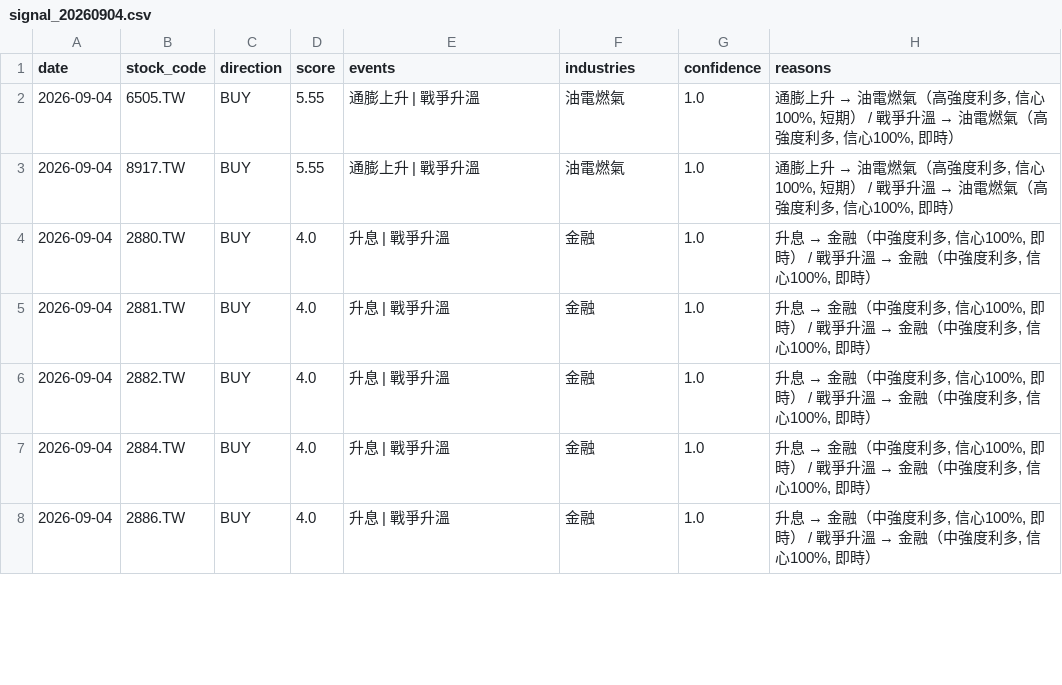
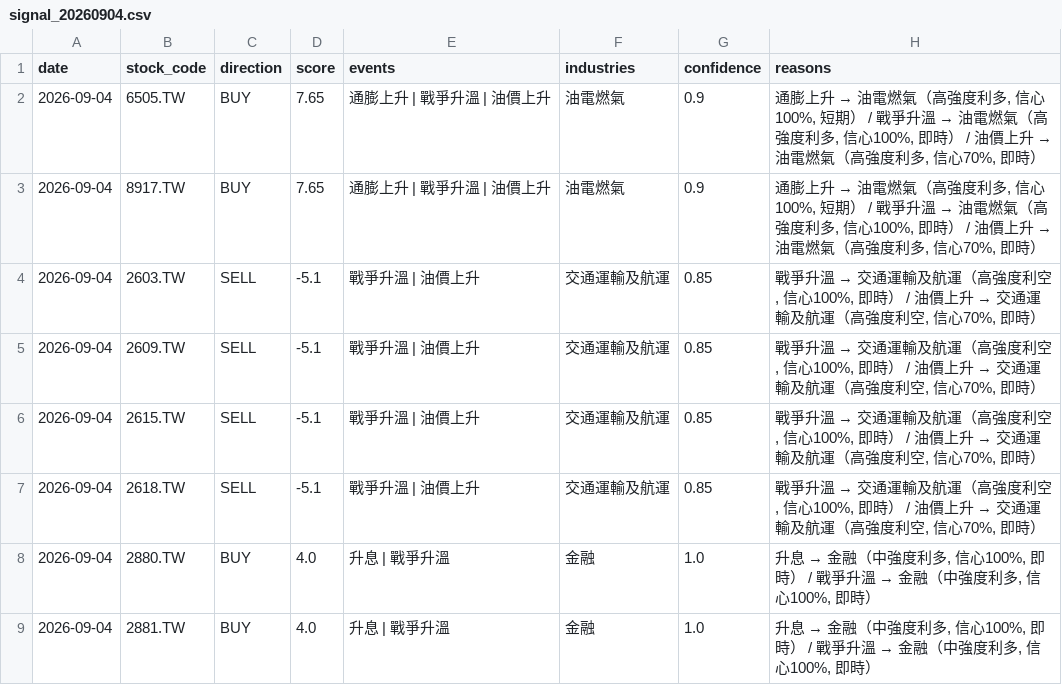
Before and after one commit to possible1397/Stock_event, a CSV file: output/signal_20260904.csv, drawn as a sheet; only a part is shown; the shorter side is filled out with more unchanged rows; the diff covers the shown part only.

```diff
--- a/output/signal_20260904.csv
+++ b/output/signal_20260904.csv
@@ -1,4 +1,8 @@
 date,stock_code,direction,score,events,industries,confidence,reasons
-2026-09-04,6505.TW,BUY,5.55,通膨上升 | 戰爭升溫,油電燃氣,1.0,"通膨上升 → 油電燃氣（高強度利多, 信心100%, 短期） / 戰爭升溫 → 油電燃氣（高強度利多, 信心100%, 即時）"
-2026-09-04,8917.TW,BUY,5.55,通膨上升 | 戰爭升溫,油電燃氣,1.0,"通膨上升 → 油電燃氣（高強度利多, 信心100%, 短期） / 戰爭升溫 → 油電燃氣（高強度利多, 信心100%, 即時）"
+2026-09-04,6505.TW,BUY,7.65,通膨上升 | 戰爭升溫 | 油價上升,油電燃氣,0.9,"通膨上升 → 油電燃氣（高強度利多, 信心100%, 短期） / 戰爭升溫 → 油電燃氣（高強度利多, 信心100%, 即時） / 油價上升 → 油電燃氣（高強度利多, 信心70%, 即時）"
+2026-09-04,8917.TW,BUY,7.65,通膨上升 | 戰爭升溫 | 油價上升,油電燃氣,0.9,"通膨上升 → 油電燃氣（高強度利多, 信心100%, 短期） / 戰爭升溫 → 油電燃氣（高強度利多, 信心100%, 即時） / 油價上升 → 油電燃氣（高強度利多, 信心70%, 即時）"
+2026-09-04,2603.TW,SELL,-5.1,戰爭升溫 | 油價上升,交通運輸及航運,0.85,"戰爭升溫 → 交通運輸及航運（高強度利空, 信心100%, 即時） / 油價上升 → 交通運輸及航運（高強度利空, 信心70%, 即時）"
+2026-09-04,2609.TW,SELL,-5.1,戰爭升溫 | 油價上升,交通運輸及航運,0.85,"戰爭升溫 → 交通運輸及航運（高強度利空, 信心100%, 即時） / 油價上升 → 交通運輸及航運（高強度利空, 信心70%, 即時）"
+2026-09-04,2615.TW,SELL,-5.1,戰爭升溫 | 油價上升,交通運輸及航運,0.85,"戰爭升溫 → 交通運輸及航運（高強度利空, 信心100%, 即時） / 油價上升 → 交通運輸及航運（高強度利空, 信心70%, 即時）"
+2026-09-04,2618.TW,SELL,-5.1,戰爭升溫 | 油價上升,交通運輸及航運,0.85,"戰爭升溫 → 交通運輸及航運（高強度利空, 信心100%, 即時） / 油價上升 → 交通運輸及航運（高強度利空, 信心70%, 即時）"
 2026-09-04,2880.TW,BUY,4.0,升息 | 戰爭升溫,金融,1.0,"升息 → 金融（中強度利多, 信心100%, 即時） / 戰爭升溫 → 金融（中強度利多, 信心100%, 即時）"
```
Also changed, not shown: 8 added rows and 12 removed rows elsewhere in this file, 4 other files.
